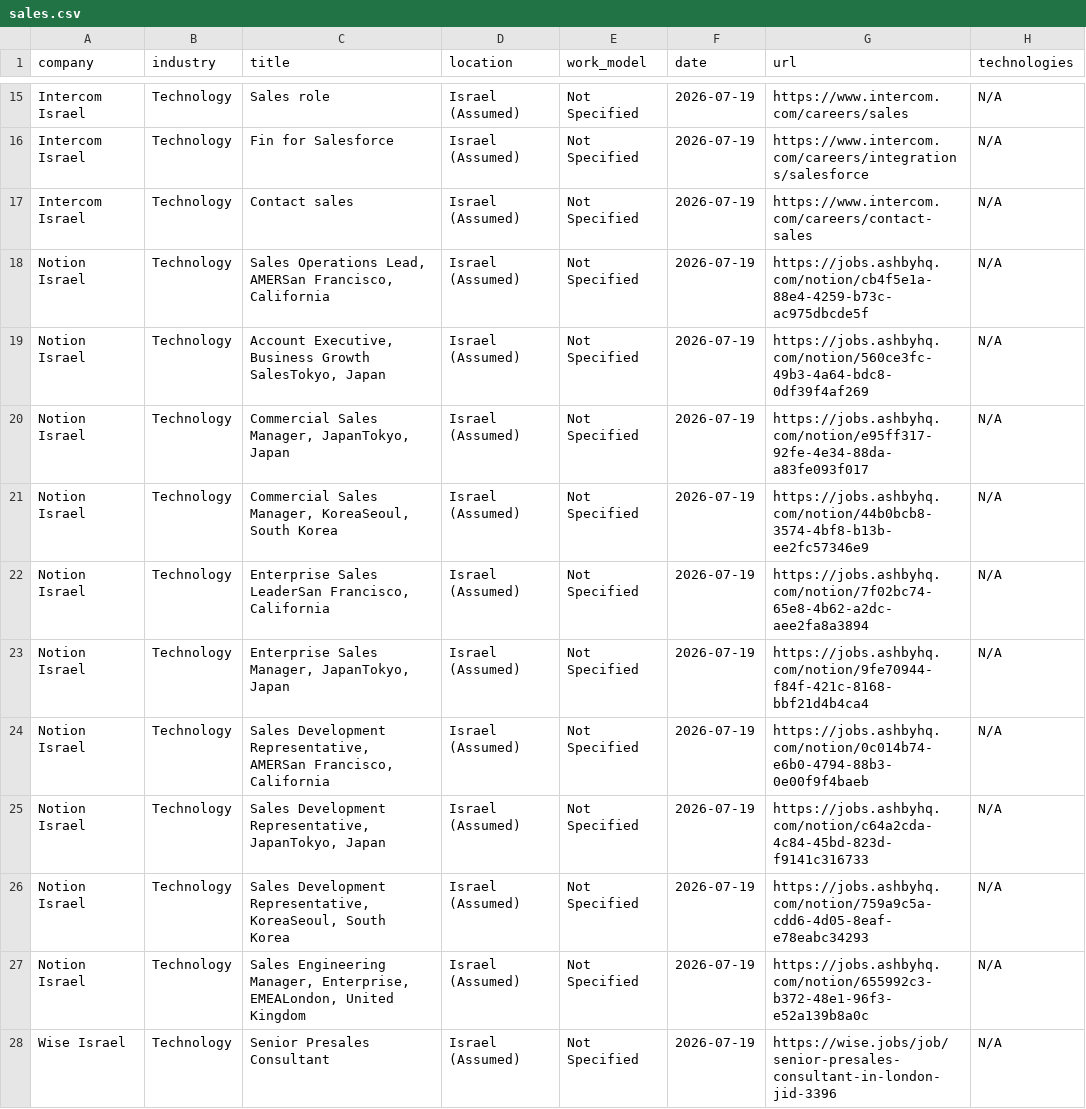
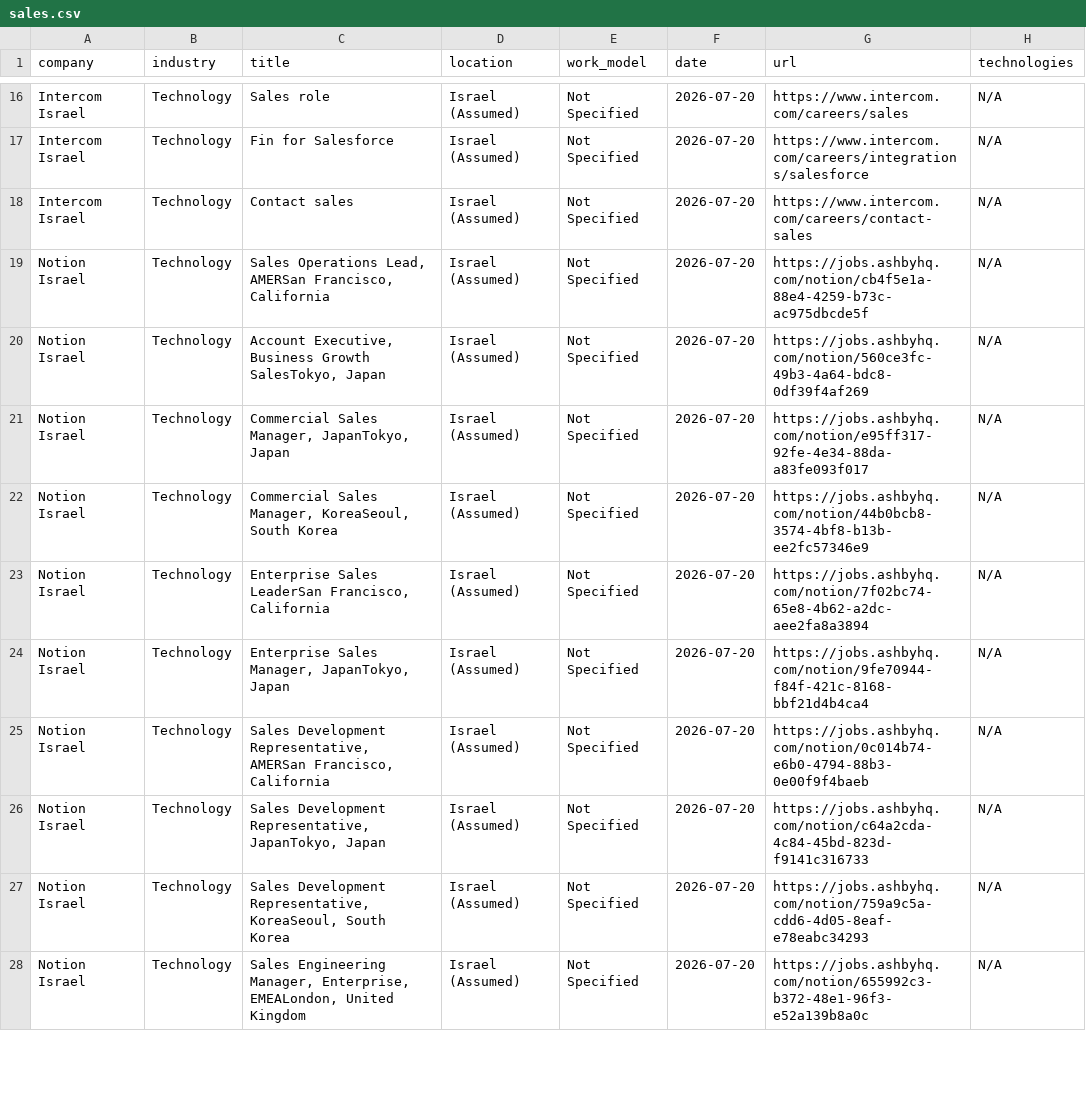
Before and after one commit to SKleeblatt/Kleeblatt-job-board, a CSV file: jobs/sales.csv, drawn as a sheet; only a part is shown, gaps mark what is left out; removed rows and columns are numbered as before the commit, all else as after; the diff covers the shown part only; the diff names each change by its address in the sheet, - before the commit and + after, or states it on an @@ line.

```diff
--- a/jobs/sales.csv
+++ b/jobs/sales.csv
-F16:F28 (date): 2026-07-19
+F16:F28 (date): 2026-07-20
-row 28: Wise Israel | Technology | Senior Presales Consultant | Israel (Assumed) | Not Specified | 2026-07-19 | https://wise.jobs/job/senior-presales-consultant-in-london-jid-3396 | N/A
```
Also changed, not shown: 1 added row, 1 removed row and 31 edited cells elsewhere in this file, jobs/data_science.csv, jobs/other.csv, 17 other files.
